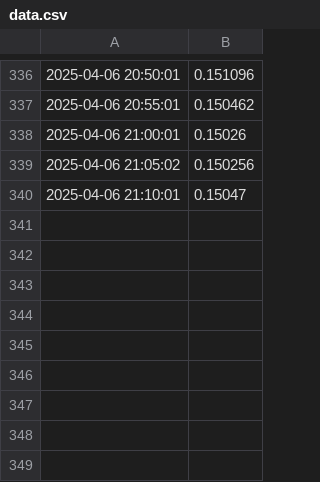
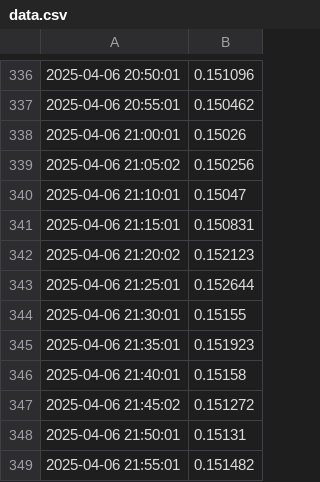
Before and after one commit to Paulomart35/Projet_DogeCoin, a CSV file: data.csv, drawn as a sheet; only a part is shown, gaps mark what is left out.

```diff
--- a/data.csv
+++ b/data.csv
@@ -340 +340,10 @@
 2025-04-06 21:10:01,0.15047
+2025-04-06 21:15:01,0.150831
+2025-04-06 21:20:02,0.152123
+2025-04-06 21:25:01,0.152644
+2025-04-06 21:30:01,0.15155
+2025-04-06 21:35:01,0.151923
+2025-04-06 21:40:01,0.15158
+2025-04-06 21:45:02,0.151272
+2025-04-06 21:50:01,0.15131
+2025-04-06 21:55:01,0.151482
```
Also changed, not shown: 1 other file.
